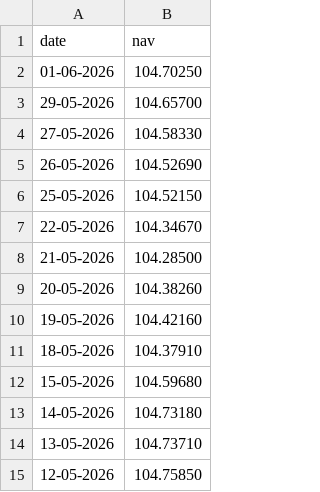
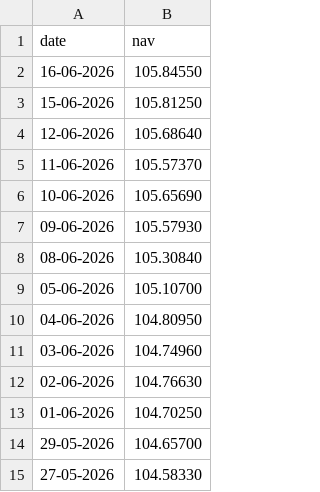
Before and after one commit to Mohamed-Ismail05/mutual-fund-analytics, a CSV file: data/raw/SBI_Bluechip_live_nav.csv, drawn as a sheet; only a part is shown; the shorter side is filled out with more unchanged rows; the diff names each change by its address in the sheet, - before the commit and + after, or states it on an @@ line.

```diff
--- a/data/raw/SBI_Bluechip_live_nav.csv
+++ b/data/raw/SBI_Bluechip_live_nav.csv
+row 2: 16-06-2026 | 105.84550
+row 3: 15-06-2026 | 105.81250
+row 4: 12-06-2026 | 105.68640
+row 5: 11-06-2026 | 105.57370
+row 6: 10-06-2026 | 105.65690
+row 7: 09-06-2026 | 105.57930
+row 8: 08-06-2026 | 105.30840
+row 9: 05-06-2026 | 105.10700
+row 10: 04-06-2026 | 104.80950
+row 11: 03-06-2026 | 104.74960
+row 12: 02-06-2026 | 104.76630
```
Also changed, not shown: data/raw/Axis_Bluechip_live_nav.csv, data/raw/HDFC_Top100_live_nav.csv, 20 other files.
